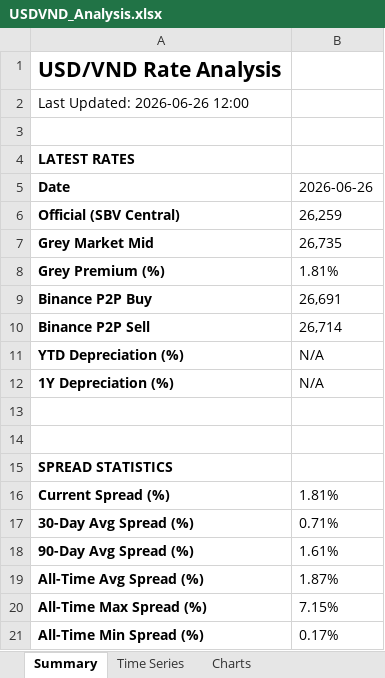
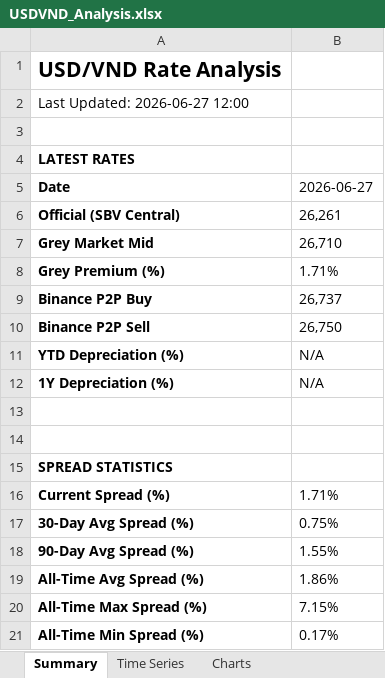
Before and after one commit to 1e9-Investments/usdvnd-tracker, an Excel workbook: analysis/USDVND_Analysis.xlsx, sheet Summary, drawn as a sheet; values as stored, in another font and other column widths than the file's, no borders; the diff names each change by its address in the sheet, - before the commit and + after, or states it on an @@ line.

```diff
--- a/analysis/USDVND_Analysis.xlsx (sheet Summary)
+++ b/analysis/USDVND_Analysis.xlsx (sheet Summary)
-A2: Last Updated: 2026-06-26 12:00
+A2: Last Updated: 2026-06-27 12:00
-B5: 2026-06-26
+B5: 2026-06-27
-B6: 26,259
+B6: 26,261
-B7: 26,735
+B7: 26,710
-B8: 1.81%
+B8: 1.71%
-B9: 26,691
+B9: 26,737
-B10: 26,714
+B10: 26,750
-B16: 1.81%
+B16: 1.71%
-B17: 0.71%
+B17: 0.75%
-B18: 1.61%
+B18: 1.55%
-B19: 1.87%
+B19: 1.86%
```
Also changed, not shown: sheet Time Series, sheet Source Comparison, sheet Monthly Summary, charts or pictures, 2 other files.
